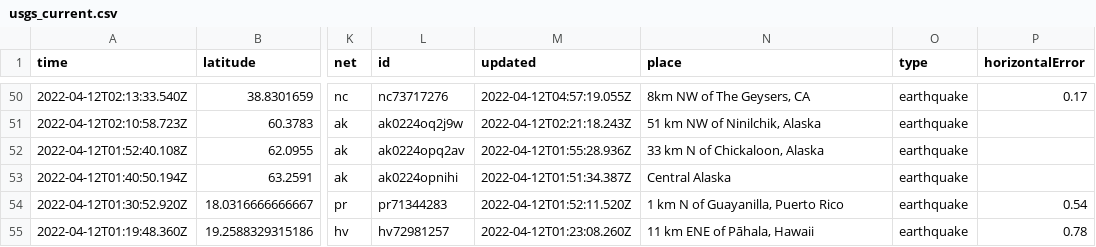
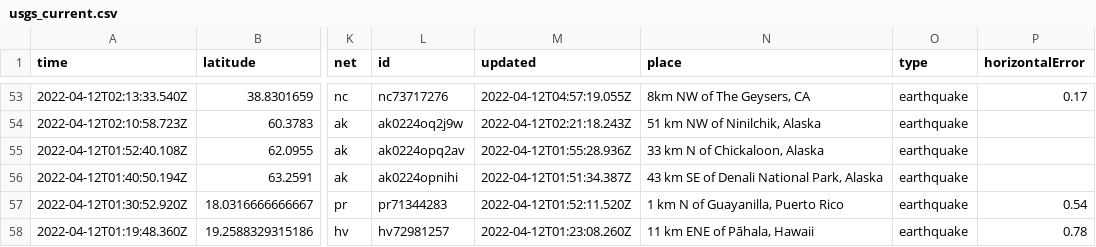
Before and after one commit to dlbranham/my-data-robot, a CSV file: usgs_current.csv, drawn as a sheet; only a part is shown, gaps mark what is left out; addresses are those after the commit; the diff covers the shown part only; the diff names each change by its address in the sheet, - before the commit and + after, or states it on an @@ line.

```diff
--- a/usgs_current.csv
+++ b/usgs_current.csv
-N56 (place): Central Alaska
+N56 (place): 43 km SE of Denali National Park, Alaska
```
Also changed, not shown: 4 added rows, 1 removed row and 5 edited cells elsewhere in this file.
